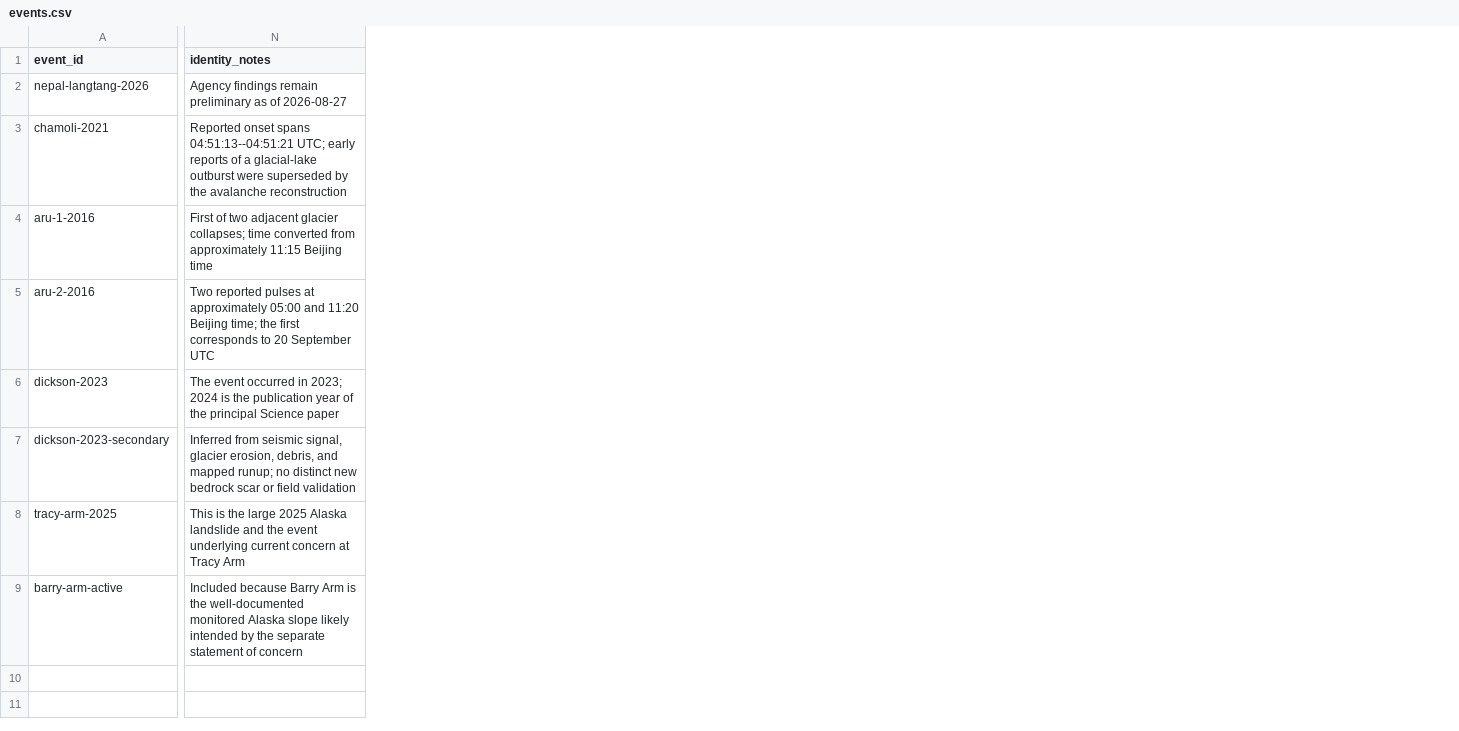
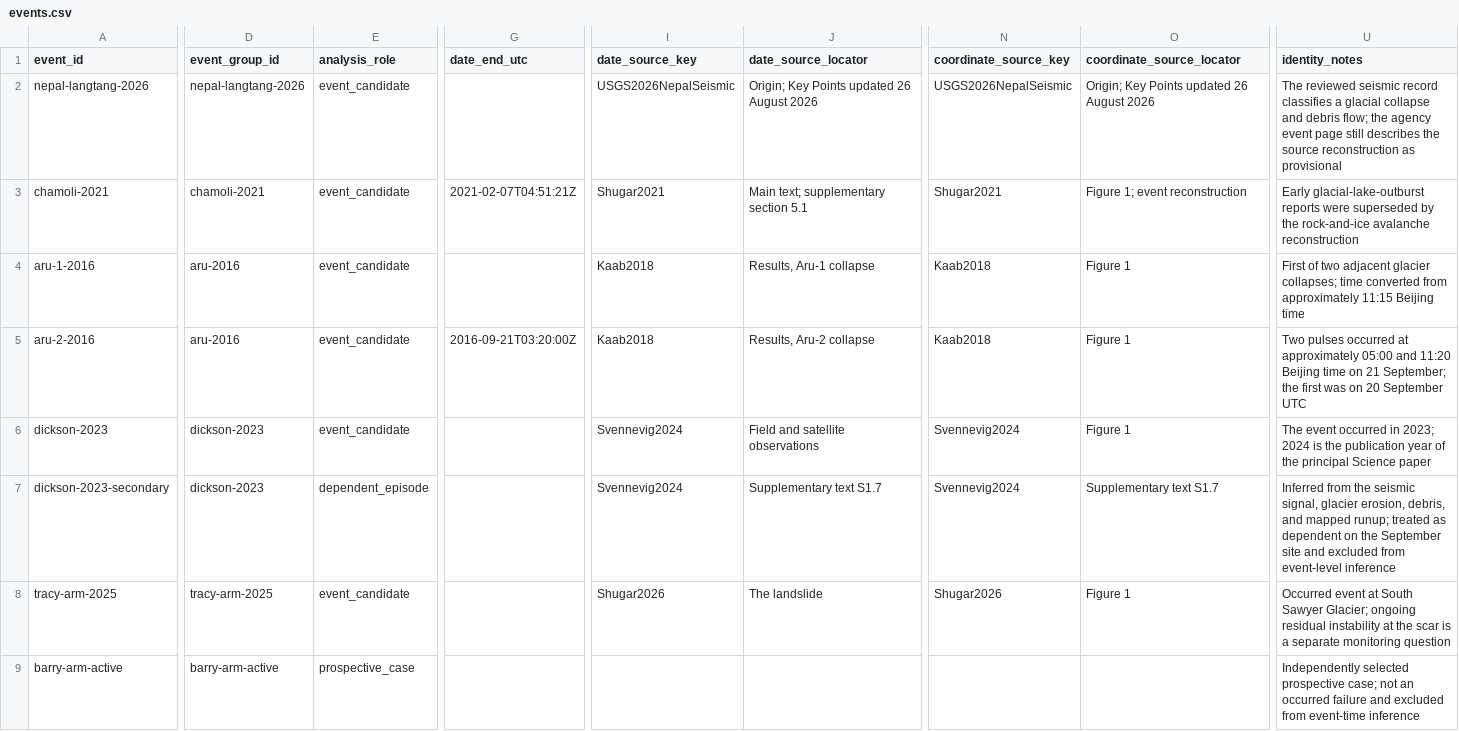
Before and after one commit to bradlipovsky/mass-movements, a CSV file: data/events.csv, drawn as a sheet; only a part is shown, gaps mark what is left out; addresses are those after the commit; the diff covers the shown part only; the diff names each change by its address in the sheet, - before the commit and + after, or states it on an @@ line.

```diff
--- a/data/events.csv
+++ b/data/events.csv
+column D (event_group_id), rows 2-9: nepal-langtang-2026 | chamoli-2021 | aru-2016 | aru-2016 | dickson-2023 | dickson-2023 | tracy-arm-2025 | barry-arm-active
+column E (analysis_role), rows 2-9: event_candidate | event_candidate | event_candidate | event_candidate | event_candidate | dependent_episode | event_candidate | prospective_case
+column G (date_end_utc), rows 3-5: 2021-02-07T04:51:21Z |  | 2016-09-21T03:20:00Z
+column I (date_source_key), rows 2-8: USGS2026NepalSeismic | Shugar2021 | Kaab2018 | Kaab2018 | Svennevig2024 | Svennevig2024 | Shugar2026
+column J (date_source_locator), rows 2-8: Origin; Key Points updated 26 August 2026 | Main text; supplementary section 5.1 | Results, Aru-1 collapse | Results, Aru-2 collapse | Field and satellite observations | Supplementary text S1.7 | The landslide
+column N (coordinate_source_key), rows 2-8: USGS2026NepalSeismic | Shugar2021 | Kaab2018 | Kaab2018 | Svennevig2024 | Svennevig2024 | Shugar2026
+column O (coordinate_source_locator), rows 2-8: Origin; Key Points updated 26 August 2026 | Figure 1; event reconstruction | Figure 1 | Figure 1 | Figure 1 | Supplementary text S1.7 | Figure 1
-U2 (identity_notes): Agency findings remain preliminary as of 2026-08-27
+U2 (identity_notes): The reviewed seismic record classifies a glacial collapse and debris flow; the agency event page still describes the source reconstruction as provisional
-U3 (identity_notes): Reported onset spans 04:51:13--04:51:21 UTC; early reports of a glacial-lake outburst were superseded by the avalanche reconstruction
+U3 (identity_notes): Early glacial-lake-outburst reports were superseded by the rock-and-ice avalanche reconstruction
-U5 (identity_notes): Two reported pulses at approximately 05:00 and 11:20 Beijing time; the first corresponds to 20 September…
+U5 (identity_notes): Two pulses occurred at approximately 05:00 and 11:20 Beijing time on 21 September; the first was on 20 September…
-U7 (identity_notes): Inferred from seismic signal, glacier erosion, debris, and mapped runup; no distinct new bedrock scar or field validation
+U7 (identity_notes): Inferred from the seismic signal, glacier erosion, debris, and mapped runup; treated as dependent on the September site and excluded from event-level inference
-U8 (identity_notes): This is the large 2025 Alaska landslide and the event underlying current concern at Tracy Arm
+U8 (identity_notes): Occurred event at South Sawyer Glacier; ongoing residual instability at the scar is a separate monitoring question
-U9 (identity_notes): Included because Barry Arm is the well-documented monitored Alaska slope likely intended by the separate statement of concern
+U9 (identity_notes): Independently selected prospective case; not an occurred failure and excluded from event-time inference
```
Also changed, not shown: 10 edited cells elsewhere in this file, data/claims.csv, data/measurements.csv, 7 other files.
